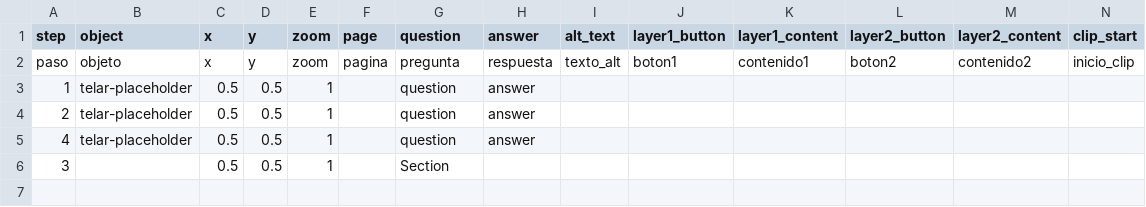
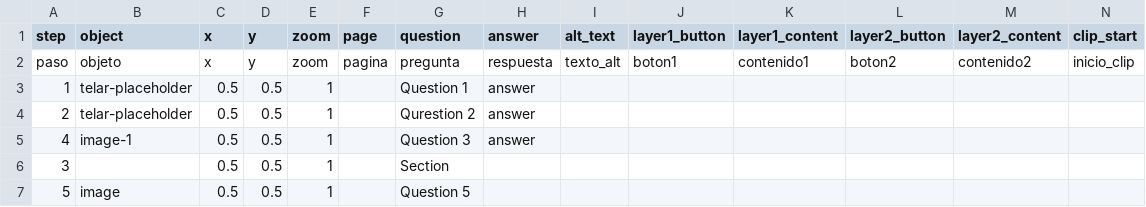
Before and after one commit to juancobo/compositor-multiplayer-test, a CSV file: telar-content/spreadsheets/blank_template.csv, drawn as a sheet; only a part is shown; rows hold the shown columns only; the diff names each change by its address in the sheet, - before the commit and + after, or states it on an @@ line.

```diff
--- a/telar-content/spreadsheets/blank_template.csv
+++ b/telar-content/spreadsheets/blank_template.csv
-G3 (question): question
+G3 (question): Question 1
-G4 (question): question
+G4 (question): Qurestion 2
-B5 (object): telar-placeholder
+B5 (object): image-1
-G5 (question): question
+G5 (question): Question 3
+row 7: 5 | image | 0.5 | 0.5 | 1 |  | Question 5
```
Also changed, not shown: 2 other files.
